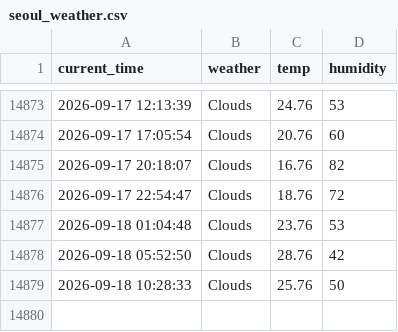
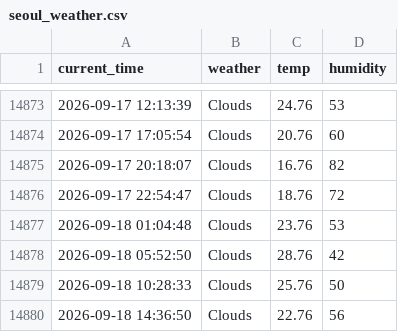
Before and after one commit to cuhuline/weather, a CSV file: seoul_weather.csv, drawn as a sheet; only a part is shown, gaps mark what is left out.

```diff
--- a/seoul_weather.csv
+++ b/seoul_weather.csv
@@ -14879 +14879,2 @@ current_time,weather,temp,humidity
 2026-09-18 10:28:33,Clouds,25.76,50
+2026-09-18 14:36:50,Clouds,22.76,56
```
